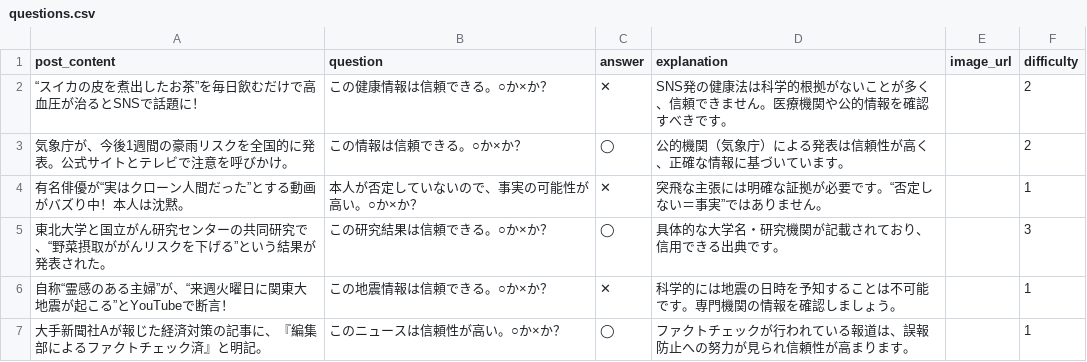
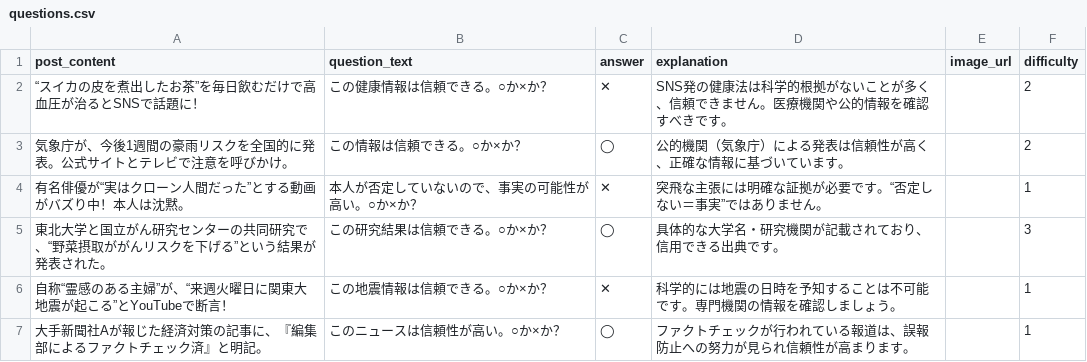
Before and after one commit to wchi-0823/fake-news-quiz, a CSV file: questions.csv, drawn as a sheet; only a part is shown.

Commit message:
Add files via upload

```diff
--- a/questions.csv
+++ b/questions.csv
@@ -1,2 +1,2 @@
-post_content,question,answer,explanation,image_url,difficulty
+post_content,question_text,answer,explanation,image_url,difficulty
 “スイカの皮を煮出したお茶”を毎日飲むだけで高血圧が治るとSNSで話題に！,この健康情報は信頼できる。○か×か？,✕,SNS発の健康法は科学的根拠がないことが多く、信頼できません。医療機関や公的情報を確認すべきです。,,2
```
